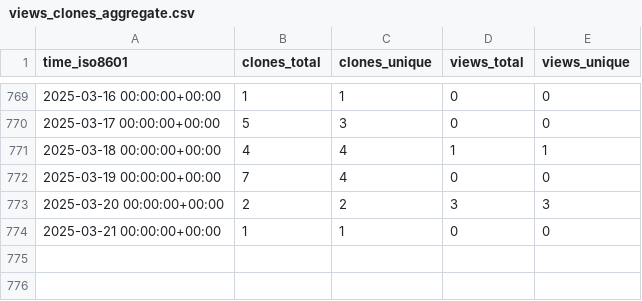
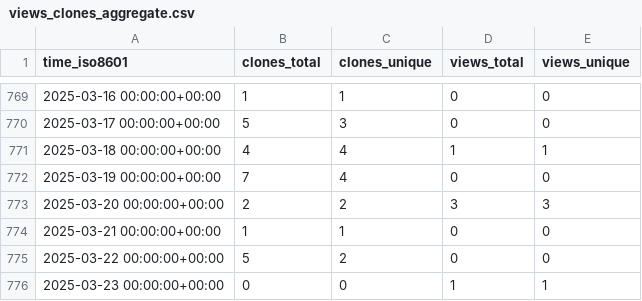
Before and after one commit to jongpie/ApexUUID, a CSV file: jongpie/ApexUUID/ghrs-data/views_clones_aggregate.csv, drawn as a sheet; only a part is shown, gaps mark what is left out; the diff names each change by its address in the sheet, - before the commit and + after, or states it on an @@ line.

```diff
--- a/jongpie/ApexUUID/ghrs-data/views_clones_aggregate.csv
+++ b/jongpie/ApexUUID/ghrs-data/views_clones_aggregate.csv
+row 775: 2025-03-22 00:00:00+00:00 | 5 | 2 | 0 | 0
+row 776: 2025-03-23 00:00:00+00:00 | 0 | 0 | 1 | 1
```
Also changed, not shown: 1 other file.
